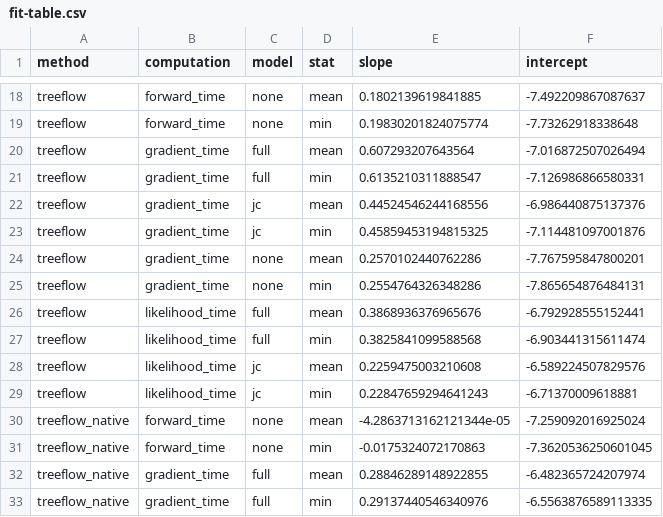
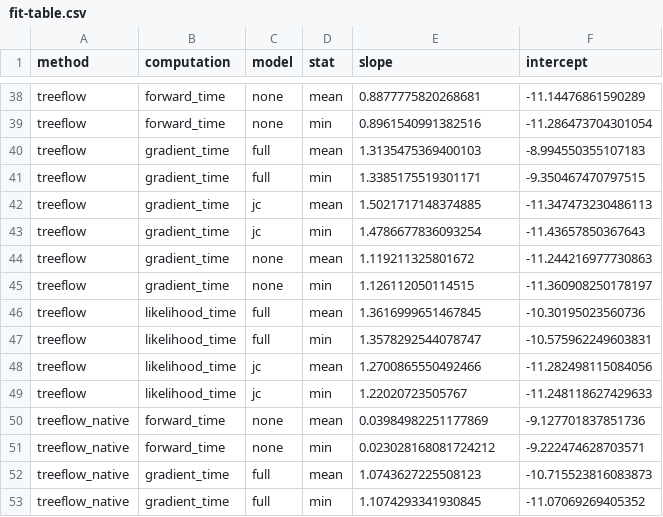
Before and after one commit to christiaanjs/treeflow, a CSV file: experiments/benchmarks/data/fit-table.csv, drawn as a sheet; only a part is shown, gaps mark what is left out; addresses are those after the commit; the diff covers the shown part only; the diff names each change by its address in the sheet, - before the commit and + after, or states it on an @@ line.

```diff
--- a/experiments/benchmarks/data/fit-table.csv
+++ b/experiments/benchmarks/data/fit-table.csv
-E38 (slope): 0.1802139619841885
+E38 (slope): 0.8877775820268681
-F38 (intercept): -7.492209867087637
+F38 (intercept): -11.14476861590289
-E39 (slope): 0.19830201824075774
+E39 (slope): 0.8961540991382516
-F39 (intercept): -7.73262918338648
+F39 (intercept): -11.286473704301054
-E40 (slope): 0.607293207643564
+E40 (slope): 1.3135475369400103
-F40 (intercept): -7.016872507026494
+F40 (intercept): -8.994550355107183
-E41 (slope): 0.6135210311888547
+E41 (slope): 1.3385175519301171
-F41 (intercept): -7.126986866580331
+F41 (intercept): -9.350467470797515
-E42 (slope): 0.44524546244168556
+E42 (slope): 1.5021717148374885
-F42 (intercept): -6.986440875137376
+F42 (intercept): -11.347473230486113
-E43 (slope): 0.45859453194815325
+E43 (slope): 1.4786677836093254
-F43 (intercept): -7.114481097001876
+F43 (intercept): -11.43657850367643
-E44 (slope): 0.2570102440762286
+E44 (slope): 1.119211325801672
-F44 (intercept): -7.767595847800201
+F44 (intercept): -11.244216977730863
-E45 (slope): 0.2554764326348286
+E45 (slope): 1.126112050114515
-F45 (intercept): -7.865654876484131
+F45 (intercept): -11.360908250178197
-E46 (slope): 0.3868936376965676
+E46 (slope): 1.3616999651467845
-F46 (intercept): -6.792928555152441
+F46 (intercept): -10.30195023560736
-E47 (slope): 0.3825841099588568
+E47 (slope): 1.3578292544078747
-F47 (intercept): -6.903441315611474
+F47 (intercept): -10.575962249603831
-E48 (slope): 0.2259475003210608
+E48 (slope): 1.2700865550492466
-F48 (intercept): -6.589224507829576
+F48 (intercept): -11.282498115084056
-E49 (slope): 0.22847659294641243
+E49 (slope): 1.22020723505767
-F49 (intercept): -6.71370009618881
+F49 (intercept): -11.248118627429633
-E50 (slope): -4.2863713162121344e-05
+E50 (slope): 0.03984982251177869
-F50 (intercept): -7.259092016925024
+F50 (intercept): -9.127701837851736
-E51 (slope): -0.0175324072170863
+E51 (slope): 0.023028168081724212
-F51 (intercept): -7.3620536250601045
+F51 (intercept): -9.222474628703571
-E52 (slope): 0.28846289148922855
+E52 (slope): 1.0743627225508123
-F52 (intercept): -6.482365724207974
+F52 (intercept): -10.715523816083873
-E53 (slope): 0.29137440546340976
+E53 (slope): 1.1074293341930845
-F53 (intercept): -6.5563876589113335
+F53 (intercept): -11.07069269405352
```
Also changed, not shown: 20 added rows and 48 edited cells elsewhere in this file, experiments/benchmarks/data/manuscript-fit-table.csv, 9 other files.
